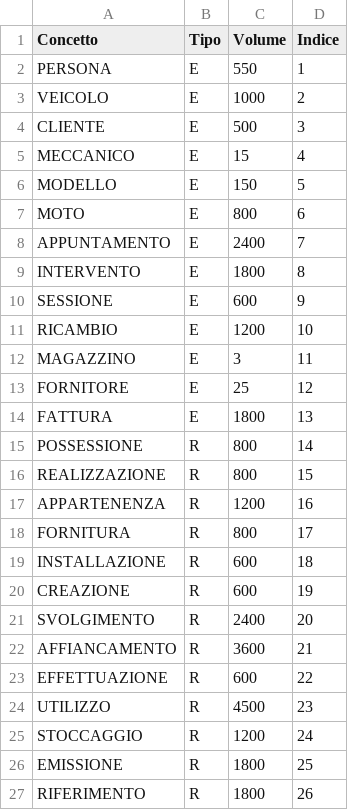
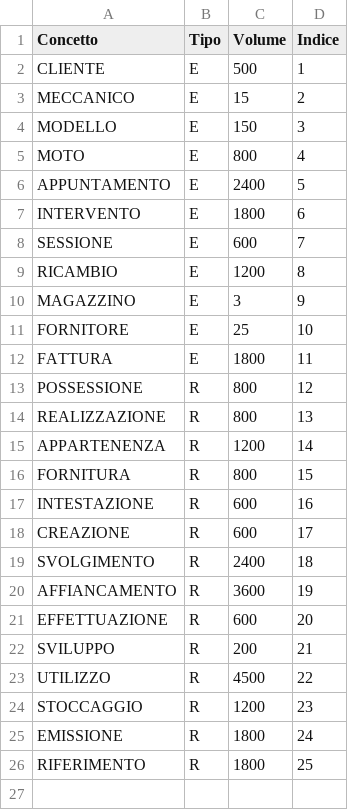
Before and after one commit to D3stan/motorcycle-repair-shop-MS, a CSV file: template/tables/volumes.csv, drawn as a sheet.

```diff
--- a/template/tables/volumes.csv
+++ b/template/tables/volumes.csv
@@ -1,27 +1,26 @@
 Concetto, Tipo, Volume, Indice
-PERSONA, E, 550, 1
-VEICOLO, E, 1000, 2
-CLIENTE, E, 500, 3
-MECCANICO, E, 15, 4
-MODELLO, E, 150, 5
-MOTO, E, 800, 6
-APPUNTAMENTO, E, 2400, 7
-INTERVENTO, E, 1800, 8
-SESSIONE, E, 600, 9
-RICAMBIO, E, 1200, 10
-MAGAZZINO, E, 3, 11
-FORNITORE, E, 25, 12
-FATTURA, E, 1800, 13
-POSSESSIONE, R, 800, 14
-REALIZZAZIONE, R, 800, 15
-APPARTENENZA, R, 1200, 16
-FORNITURA, R, 800, 17
-INSTALLAZIONE, R, 600, 18
-CREAZIONE, R, 600, 19
-SVOLGIMENTO, R, 2400, 20
-AFFIANCAMENTO, R, 3600, 21
-EFFETTUAZIONE, R, 600, 22
-UTILIZZO, R, 4500, 23
-STOCCAGGIO, R, 1200, 24
-EMISSIONE, R, 1800, 25
-RIFERIMENTO, R, 1800, 26
+CLIENTE, E, 500, 1
+MECCANICO, E, 15, 2
+MODELLO, E, 150, 3
+MOTO, E, 800, 4
+APPUNTAMENTO, E, 2400, 5
+INTERVENTO, E, 1800, 6
+SESSIONE, E, 600, 7
+RICAMBIO, E, 1200, 8
+MAGAZZINO, E, 3, 9
+FORNITORE, E, 25, 10
+FATTURA, E, 1800, 11
+POSSESSIONE, R, 800, 12
+REALIZZAZIONE, R, 800, 13
+APPARTENENZA, R, 1200, 14
+FORNITURA, R, 800, 15
+INTESTAZIONE, R, 600, 16
+CREAZIONE, R, 600, 17
+SVOLGIMENTO, R, 2400, 18
+AFFIANCAMENTO, R, 3600, 19
+EFFETTUAZIONE, R, 600, 20
+SVILUPPO, R, 200, 21
+UTILIZZO, R, 4500, 22
+STOCCAGGIO, R, 1200, 23
+EMISSIONE, R, 1800, 24
+RIFERIMENTO, R, 1800, 25
```
Also changed, not shown: template/tables/operations.csv, 3 other files.
